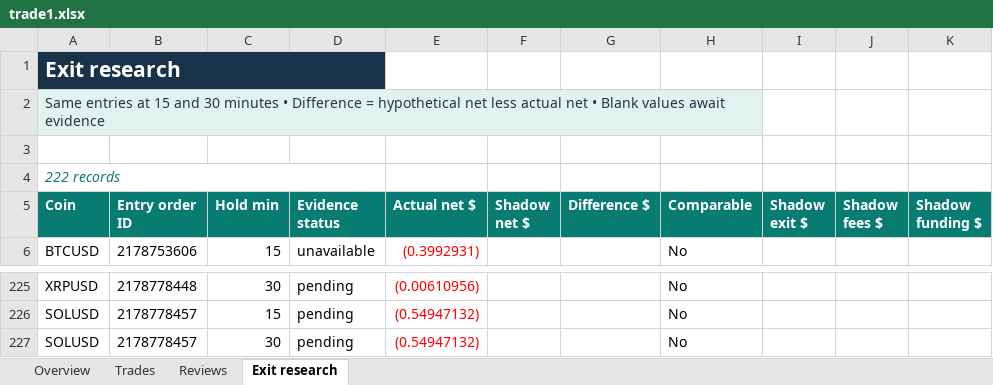
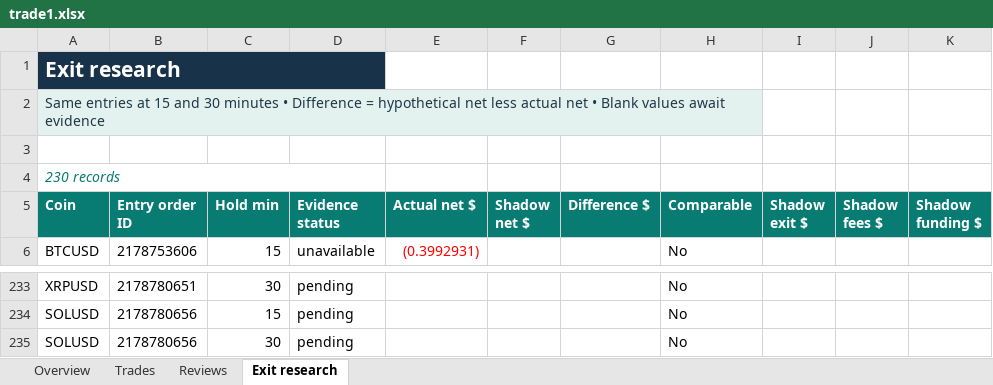
Before and after one commit to prarit0097/trading18nov, an Excel workbook: crypto-trader-skills/outputs/01a1df70-6789-76b0-9431-f0c905a7987a/trade1.xlsx, sheet Exit research, drawn as a sheet; only a part is shown, gaps mark what is left out; values as stored, in another font and other column widths than the file's, no borders; table styles not drawn; addresses are those after the commit; the diff covers the shown part only; the diff names each change by its address in the sheet, - before the commit and + after, or states it on an @@ line.

```diff
--- a/crypto-trader-skills/outputs/01a1df70-6789-76b0-9431-f0c905a7987a/trade1.xlsx (sheet Exit research)
+++ b/crypto-trader-skills/outputs/01a1df70-6789-76b0-9431-f0c905a7987a/trade1.xlsx (sheet Exit research)
-A4 (Coin): 222 records
+A4 (Coin): 230 records
-B233 (Entry order ID): 2178778448
+B233 (Entry order ID): 2178780651
-E233 (Actual net $): (0.00610956)
+E233 (Actual net $): (empty)
-B234:B235 (Entry order ID): 2178778457
+B234:B235 (Entry order ID): 2178780656
-E234:E235 (Actual net $): (0.54947132)
+E234:E235 (Actual net $): (empty)
```
Also changed, not shown: 8 added rows and 24 edited cells elsewhere in this sheet, sheet Trades, sheet Reviews, sheet Overview, 5 other files.
